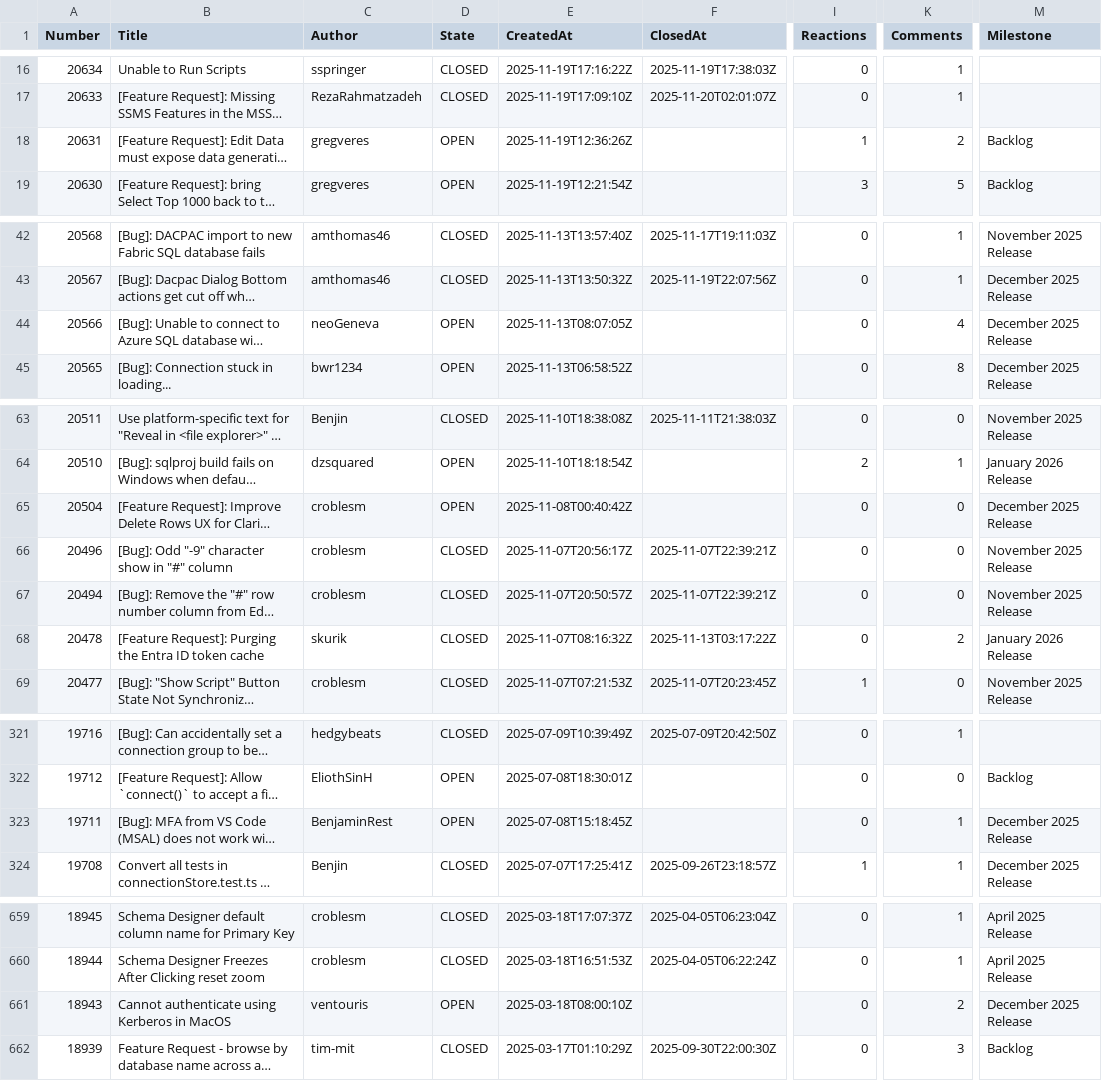
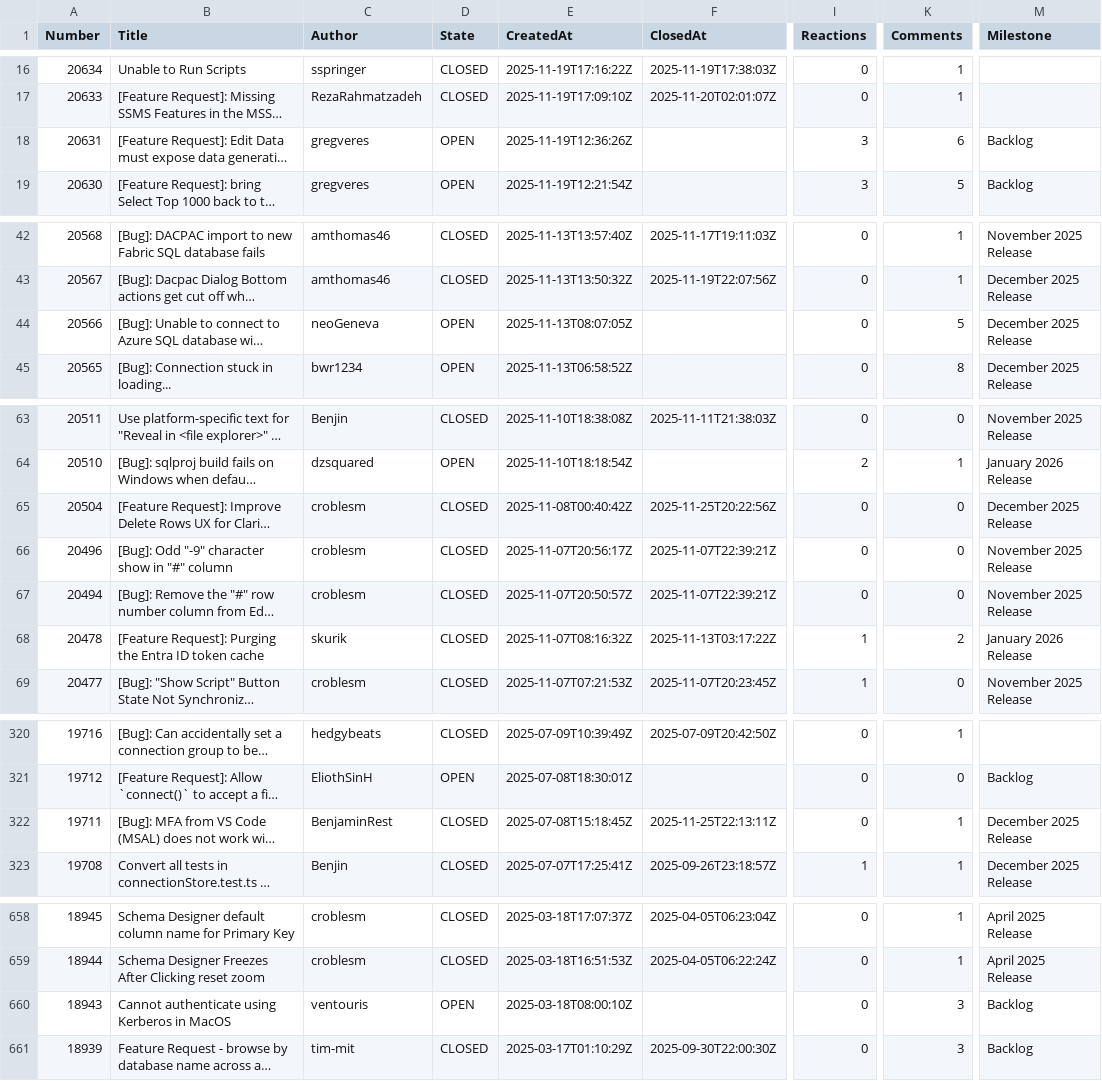
Before and after one commit to aasimkhan30/vscode-mssql-issues, a CSV file: microsoft-vscode-mssql-issues.csv, drawn as a sheet; only a part is shown, gaps mark what is left out; long unchanged cells end in …; addresses are those after the commit; the diff covers the shown part only; the diff names each change by its address in the sheet, - before the commit and + after, or states it on an @@ line.

```diff
--- a/microsoft-vscode-mssql-issues.csv
+++ b/microsoft-vscode-mssql-issues.csv
-I18 (Reactions): 1
+I18 (Reactions): 3
-K18 (Comments): 2
+K18 (Comments): 6
-K44 (Comments): 4
+K44 (Comments): 5
-D65 (State): OPEN
+D65 (State): CLOSED
-F65 (ClosedAt): (empty)
+F65 (ClosedAt): 2025-11-25T20:22:56Z
-I68 (Reactions): 0
+I68 (Reactions): 1
-D322 (State): OPEN
+D322 (State): CLOSED
-F322 (ClosedAt): (empty)
+F322 (ClosedAt): 2025-11-25T22:13:11Z
-K660 (Comments): 2
+K660 (Comments): 3
-M660 (Milestone): December 2025 Release
+M660 (Milestone): Backlog
```
Also changed, not shown: 1 removed row and 29 edited cells elsewhere in this file, 2 other files.
